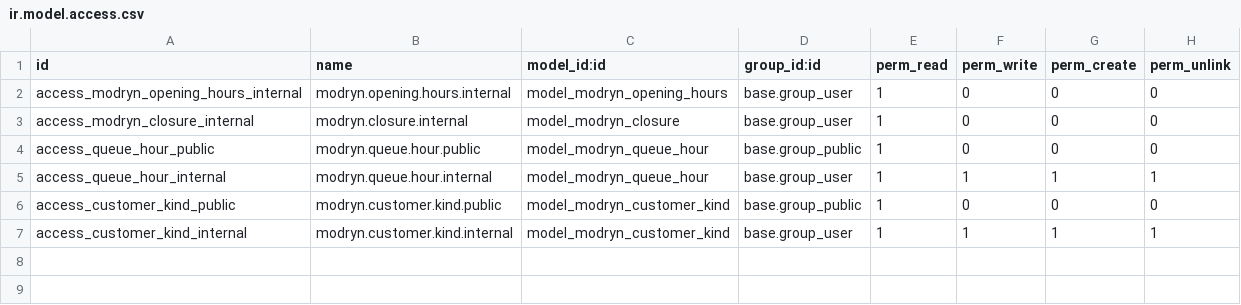
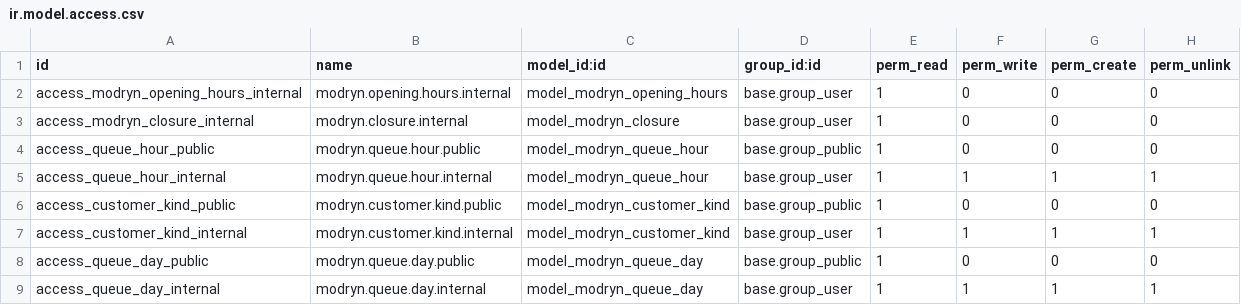
Before and after one commit to rwadhajeer11-eng/modryn-odoo, a CSV file: addons/modryn_booking/security/ir.model.access.csv, drawn as a sheet.

```diff
--- a/addons/modryn_booking/security/ir.model.access.csv
+++ b/addons/modryn_booking/security/ir.model.access.csv
@@ -7 +7,3 @@ access_customer_kind_public,modryn.customer.kind.public,model_modryn_customer_ki
 access_customer_kind_internal,modryn.customer.kind.internal,model_modryn_customer_kind,base.group_user,1,1,1,1
+access_queue_day_public,modryn.queue.day.public,model_modryn_queue_day,base.group_public,1,0,0,0
+access_queue_day_internal,modryn.queue.day.internal,model_modryn_queue_day,base.group_user,1,1,1,1
```
Also changed, not shown: 37 other files.
